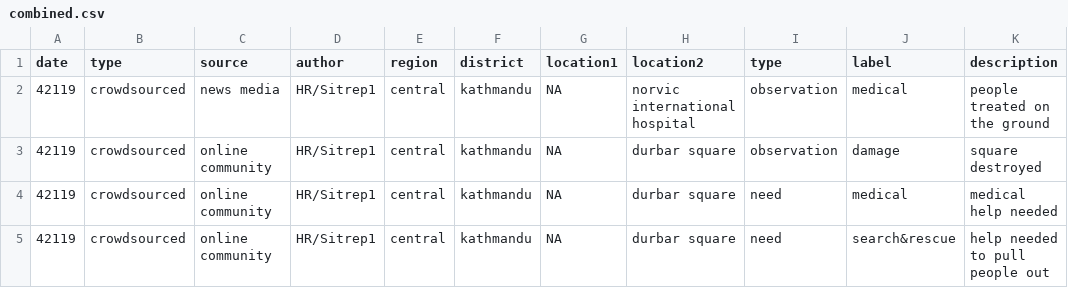
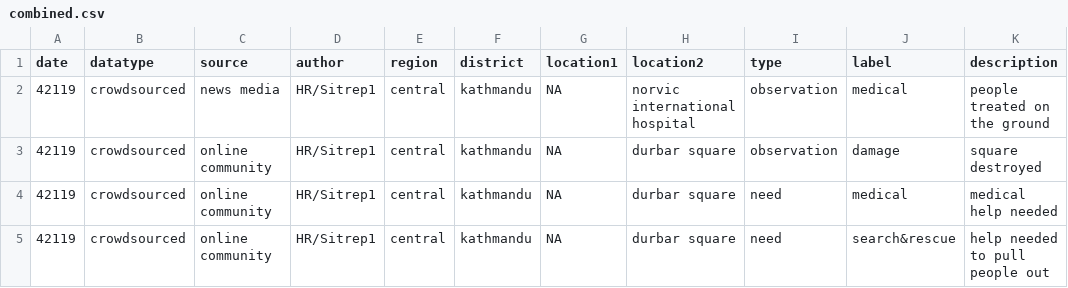
Before and after one commit to kimdebie/NepalProject, a CSV file: data/combined.csv, drawn as a sheet; only a part is shown; the diff names each change by its address in the sheet, - before the commit and + after, or states it on an @@ line.

Commit message:
correct data now selected for bar chart

```diff
--- a/data/combined.csv
+++ b/data/combined.csv
-B1: type
+B1: datatype
```
Also changed, not shown: data/conventional.csv, data/crowdsourced.csv, 1 other file.
